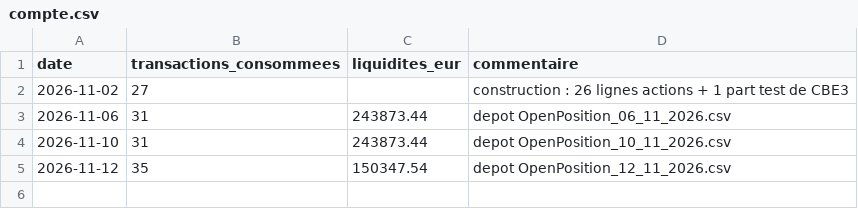
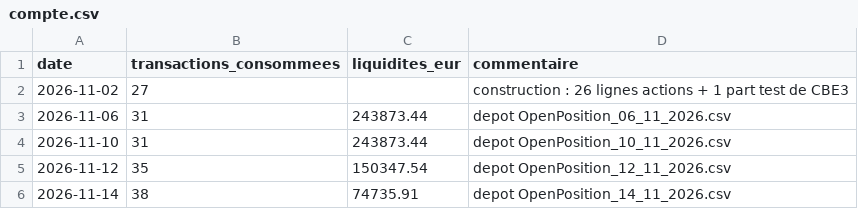
Before and after one commit to jadghannam/Polaris-Suivi, a CSV file: data/compte.csv, drawn as a sheet; the diff names each change by its address in the sheet, - before the commit and + after, or states it on an @@ line.

Commit message:
positions StockTrak OpenPosition_14_11_2026.csv · 38 transactions · liquidites 74735.91

```diff
--- a/data/compte.csv
+++ b/data/compte.csv
+row 6: 2026-11-14 | 38 | 74735.91 | depot OpenPosition_14_11_2026.csv
```
Also changed, not shown: 1 other file.
